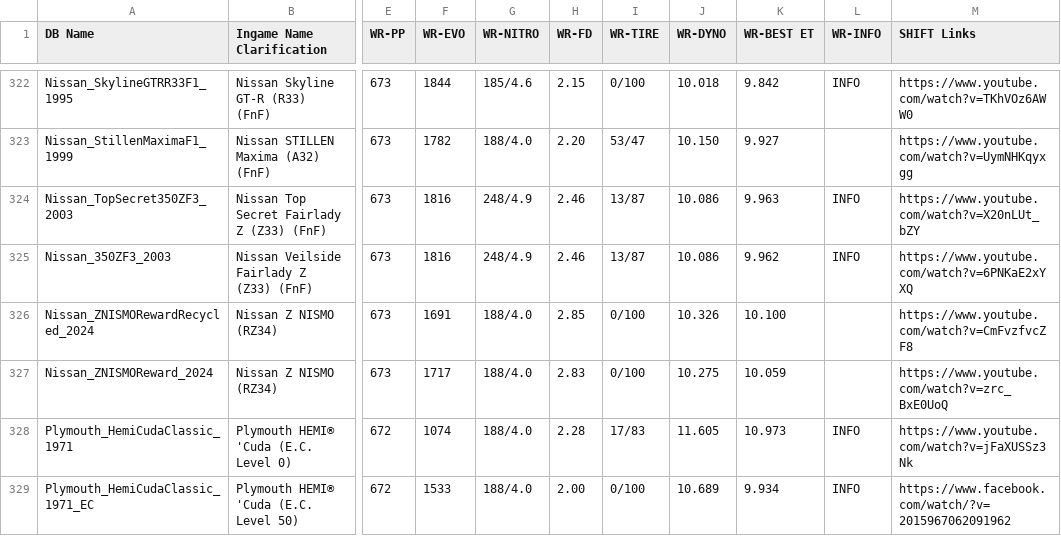
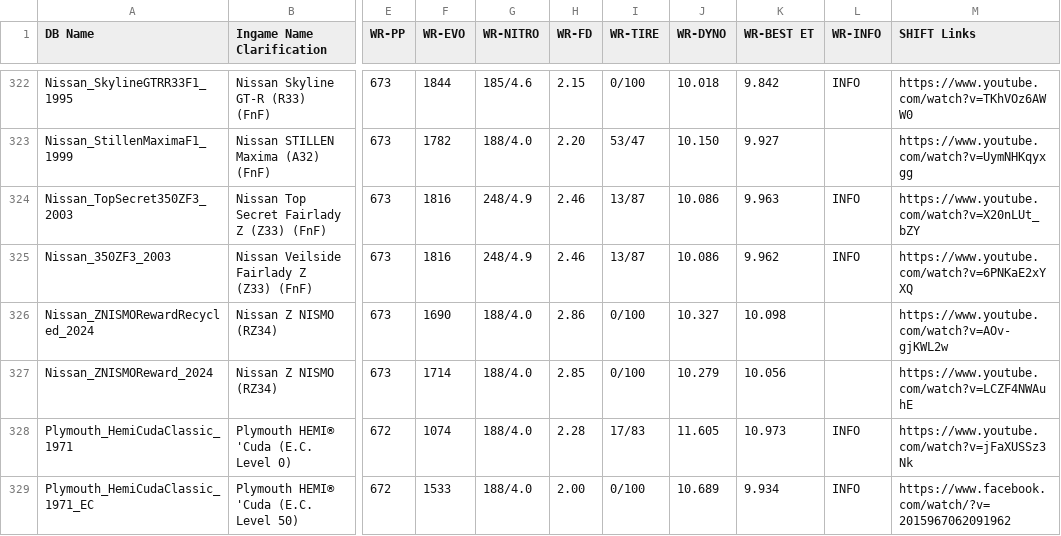
Before and after one commit to Nitro4CSR/CSR2WorldRecordsDB, a CSV file: WR-DB.csv, drawn as a sheet; only a part is shown, gaps mark what is left out; the diff names each change by its address in the sheet, - before the commit and + after, or states it on an @@ line.

Commit message:
Update WR-DB.csv

```diff
--- a/WR-DB.csv
+++ b/WR-DB.csv
-F326 (WR-EVO): 1691
+F326 (WR-EVO): 1690
-H326 (WR-FD): 2.85
+H326 (WR-FD): 2.86
-J326 (WR-DYNO): 10.326
+J326 (WR-DYNO): 10.327
-K326 (WR-BEST ET): 10.100
+K326 (WR-BEST ET): 10.098
-M326 (SHIFT Links): https://www.youtube.com/watch?v=CmFvzfvcZF8
+M326 (SHIFT Links): https://www.youtube.com/watch?v=AOv-gjKWL2w
-F327 (WR-EVO): 1717
+F327 (WR-EVO): 1714
-H327 (WR-FD): 2.83
+H327 (WR-FD): 2.85
-J327 (WR-DYNO): 10.275
+J327 (WR-DYNO): 10.279
-K327 (WR-BEST ET): 10.059
+K327 (WR-BEST ET): 10.056
-M327 (SHIFT Links): https://www.youtube.com/watch?v=zrc_BxE0UoQ
+M327 (SHIFT Links): https://www.youtube.com/watch?v=LCZF4NWAuhE
```
